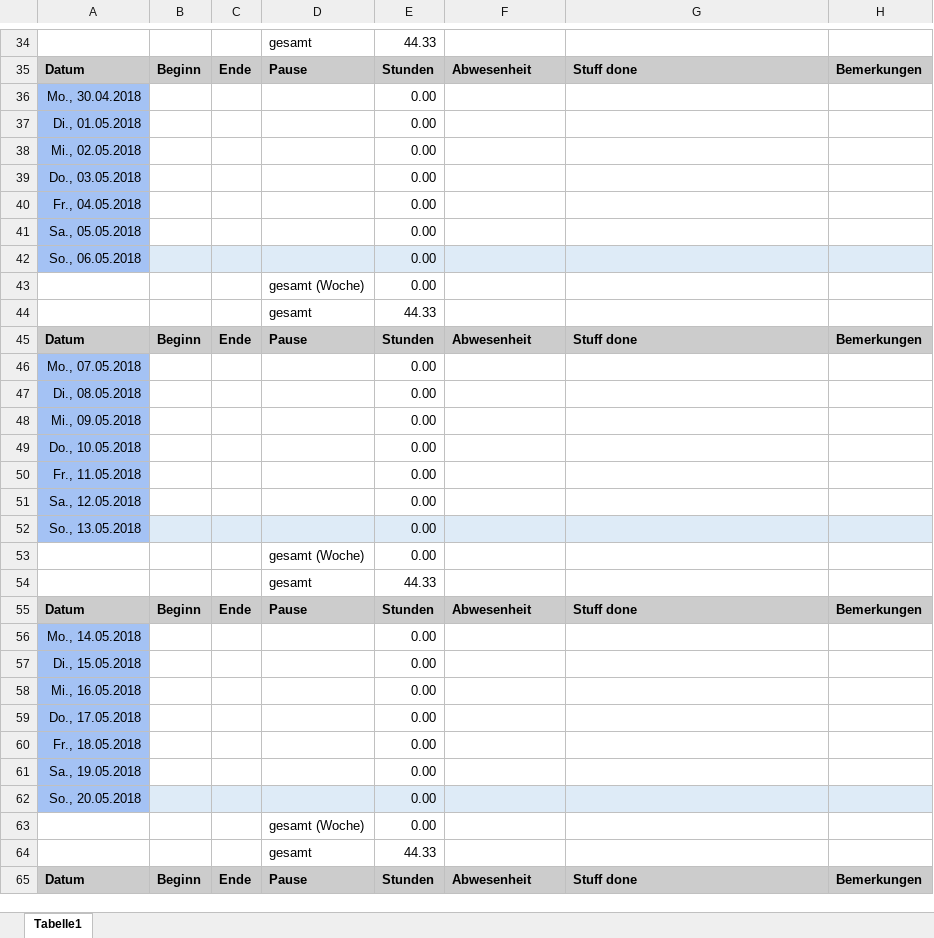
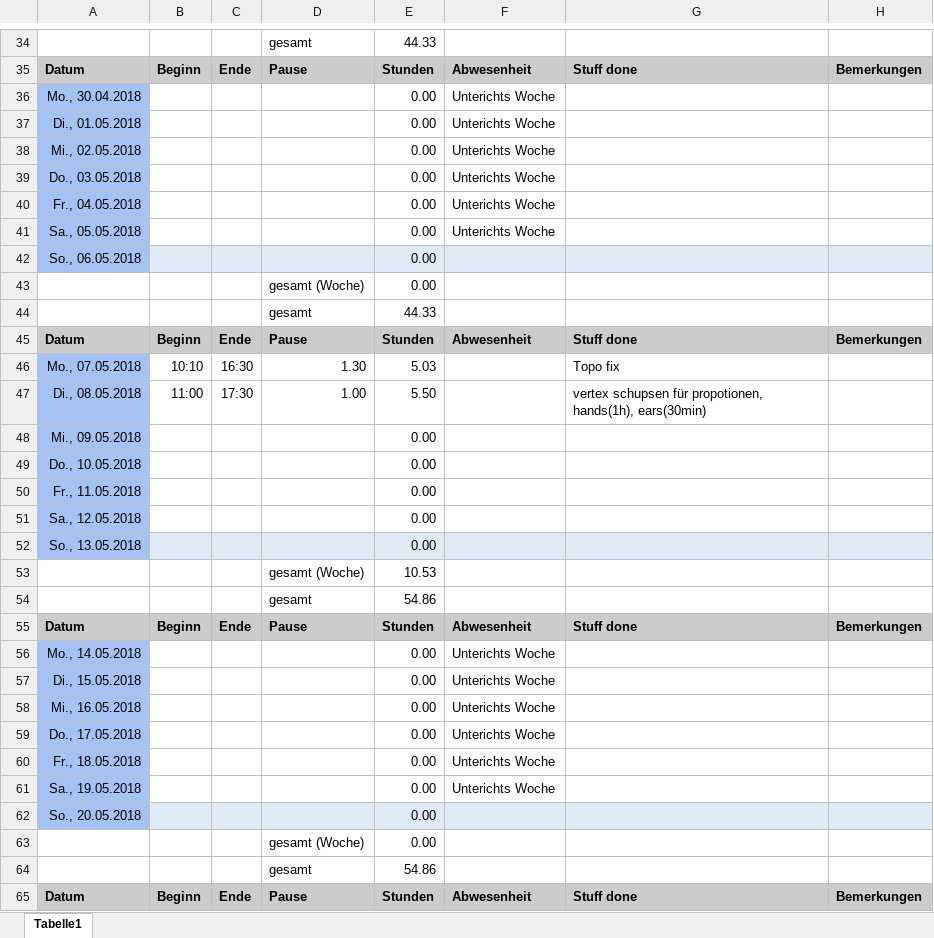
Before and after one commit to ArtjomProGrammer/Voodoo, an Excel workbook: _WIP/Levin/Levin_Zeiterfassung.xlsx, sheet Tabelle1, drawn as a sheet; only a part is shown, gaps mark what is left out; values as stored, in another font and other column widths than the file's, no borders; removed rows and columns are numbered as before the commit, all else as after; the diff covers the shown part only; the diff names each change by its address in the sheet, - before the commit and + after, or states it on an @@ line.

```diff
--- a/_WIP/Levin/Levin_Zeiterfassung.xlsx (sheet Tabelle1)
+++ b/_WIP/Levin/Levin_Zeiterfassung.xlsx (sheet Tabelle1)
-F36:F41: (empty)
+F36:F41: Unterichts Woche
-row 46: Mo., 07.05.2018 |  |  |  | 0.00
-row 47: Di., 08.05.2018 |  |  |  | 0.00
+row 46: Mo., 07.05.2018 | 10:10 | 16:30 | 1.30 | 5.03 |  | Topo fix
+row 47: Di., 08.05.2018 | 11:00 | 17:30 | 1.00 | 5.50 |  | vertex schupsen für propotionen, hands(1h), ears(30min)
-E53: 0.00
+E53: 10.53
-E54: 44.33
+E54: 54.86
-F56:F61: (empty)
+F56:F61: Unterichts Woche
-E64: 44.33
+E64: 54.86
```
Also changed, not shown: 12 edited cells elsewhere in this sheet, 4 other files.
